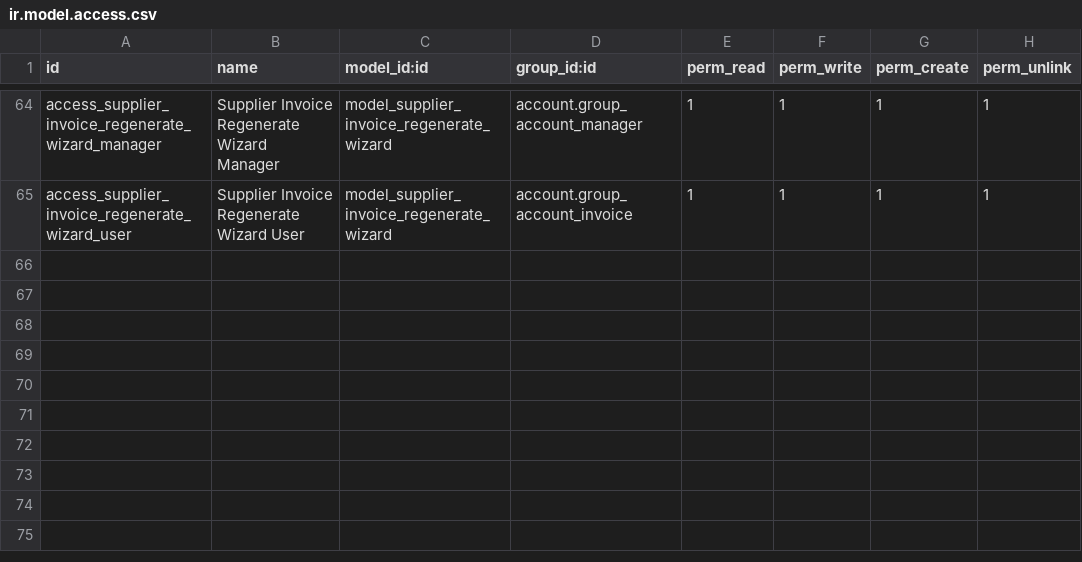
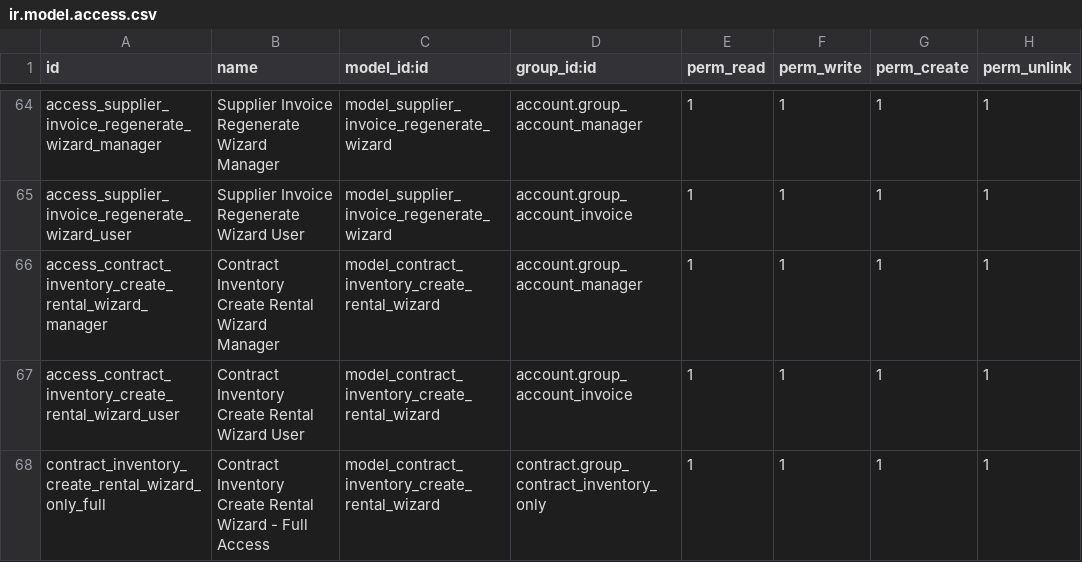
Before and after one commit to brunovskyoliver/odoo_contracts, a CSV file: security/ir.model.access.csv, drawn as a sheet; only a part is shown, gaps mark what is left out.

Commit message:
inventory

```diff
--- a/security/ir.model.access.csv
+++ b/security/ir.model.access.csv
@@ -65 +65,4 @@
 "access_supplier_invoice_regenerate_wizard_user","Supplier Invoice Regenerate Wizard User","model_supplier_invoice_regenerate_wizard","account.group_account_invoice",1,1,1,1
+"access_contract_inventory_create_rental_wizard_manager","Contract Inventory Create Rental Wizard Manager","model_contract_inventory_create_rental_wizard","account.group_account_manager",1,1,1,1
+"access_contract_inventory_create_rental_wizard_user","Contract Inventory Create Rental Wizard User","model_contract_inventory_create_rental_wizard","account.group_account_invoice",1,1,1,1
+"contract_inventory_create_rental_wizard_only_full","Contract Inventory Create Rental Wizard - Full Access","model_contract_inventory_create_rental_wizard","contract.group_contract_inventory_only",1,1,1,1
```
Also changed, not shown: 8 other files.
